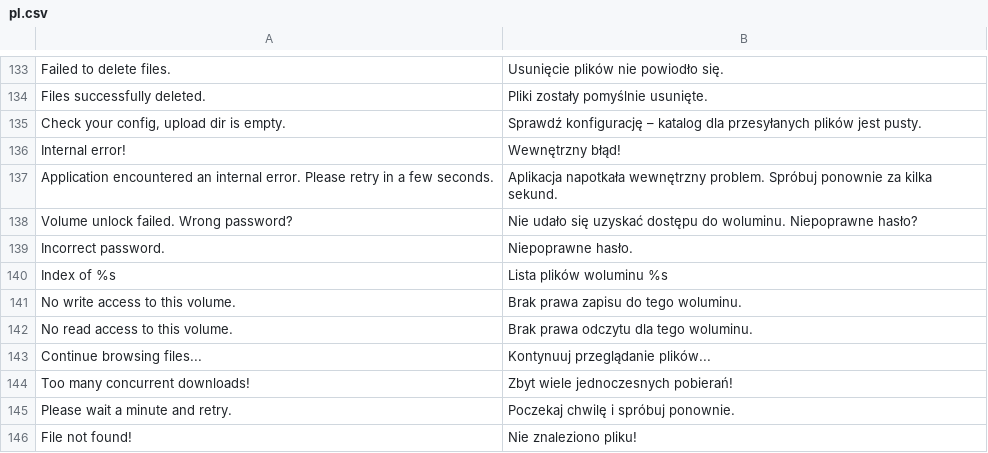
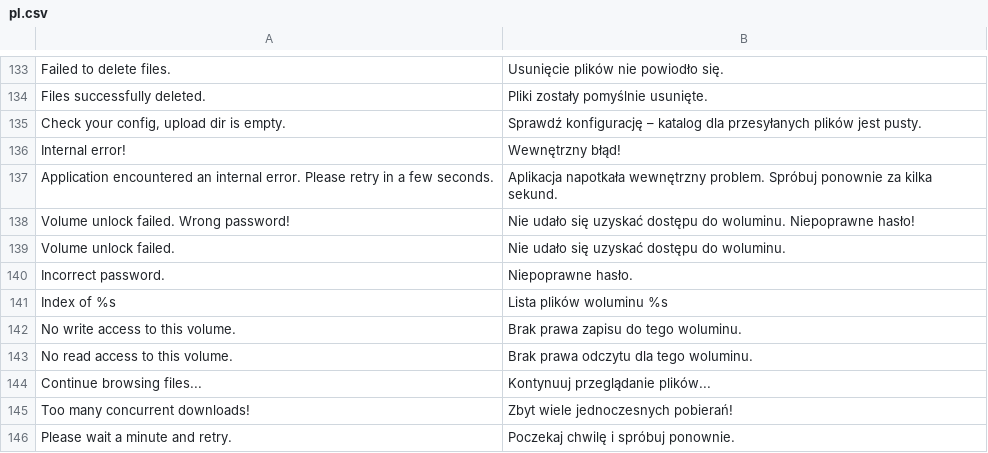
Before and after one commit to bvcsource/sxweb, a CSV file: application/languages/pl.csv, drawn as a sheet; only a part is shown, gaps mark what is left out; the shorter side is filled out with more unchanged rows.

Commit message:
Fixed bug #588
Fixed volume unlocking for read only volumes.

```diff
--- a/application/languages/pl.csv
+++ b/application/languages/pl.csv
@@ -137,3 +137,4 @@
 "Application encountered an internal error. Please retry in a few seconds.","Aplikacja napotkała wewnętrzny problem. Spróbuj ponownie za kilka sekund."
-"Volume unlock failed. Wrong password?","Nie udało się uzyskać dostępu do woluminu. Niepoprawne hasło?"
+"Volume unlock failed. Wrong password!","Nie udało się uzyskać dostępu do woluminu. Niepoprawne hasło!"
+"Volume unlock failed.","Nie udało się uzyskać dostępu do woluminu."
 "Incorrect password.","Niepoprawne hasło."
```
Also changed, not shown: application/languages/de.csv, application/languages/en.csv, 4 other files.
